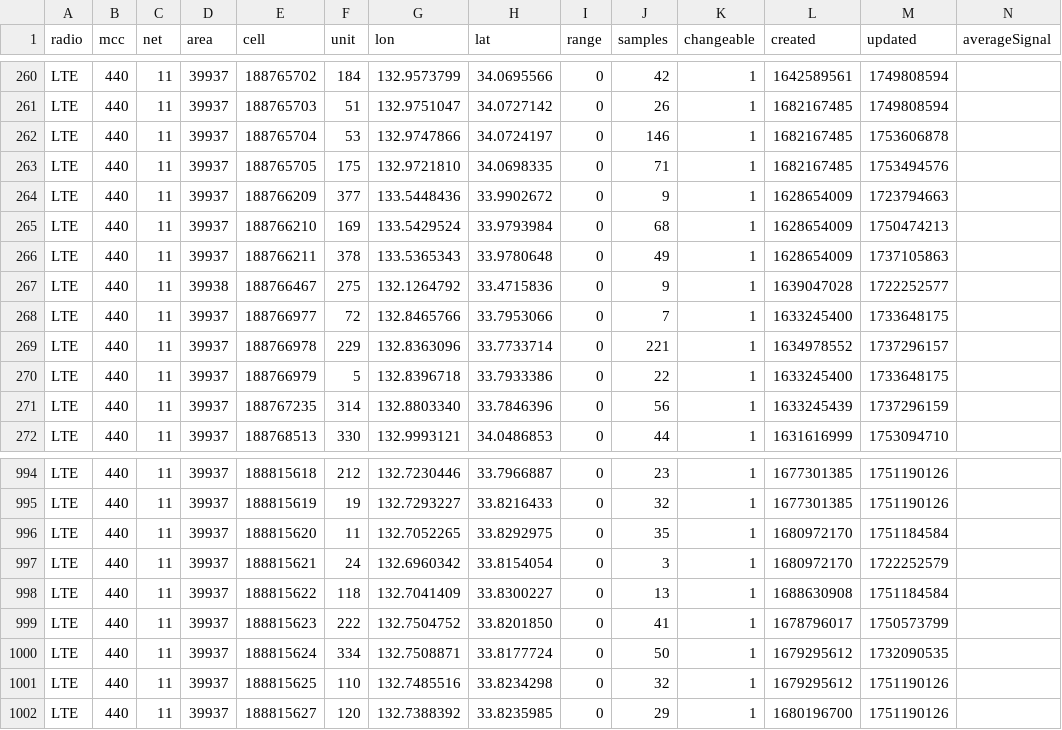
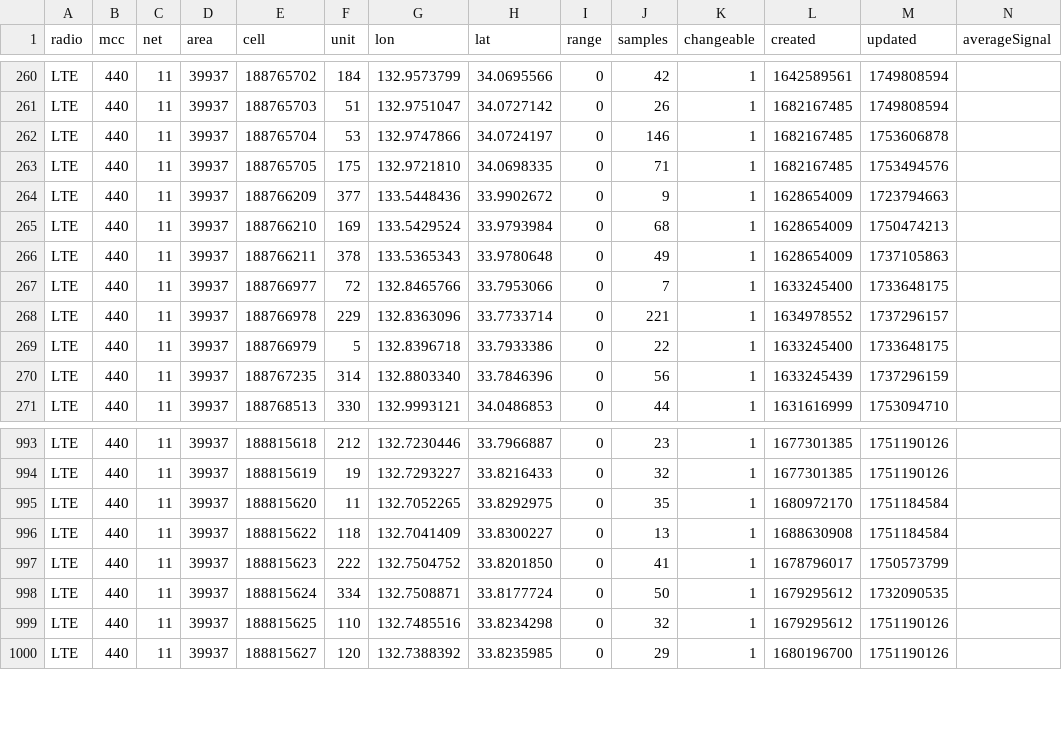
Before and after one commit to raku10ehime/kmz, a CSV file: mls44011.csv, drawn as a sheet; only a part is shown, gaps mark what is left out.

```diff
--- a/mls44011.csv
+++ b/mls44011.csv
@@ -266,3 +266,2 @@ LTE,440,11,39937,188766210,169,133.5429524,33.9793984,0,68,1,1628654009,17504742
 LTE,440,11,39937,188766211,378,133.5365343,33.9780648,0,49,1,1628654009,1737105863,
-LTE,440,11,39938,188766467,275,132.1264792,33.4715836,0,9,1,1639047028,1722252577,
 LTE,440,11,39937,188766977,72,132.8465766,33.7953066,0,7,1,1633245400,1733648175,
@@ -996,3 +995,2 @@ LTE,440,11,39937,188815619,19,132.7293227,33.8216433,0,32,1,1677301385,175119012
 LTE,440,11,39937,188815620,11,132.7052265,33.8292975,0,35,1,1680972170,1751184584,
-LTE,440,11,39937,188815621,24,132.6960342,33.8154054,0,3,1,1680972170,1722252579,
 LTE,440,11,39937,188815622,118,132.7041409,33.8300227,0,13,1,1688630908,1751184584,
```
Also changed, not shown: 2 other files.
